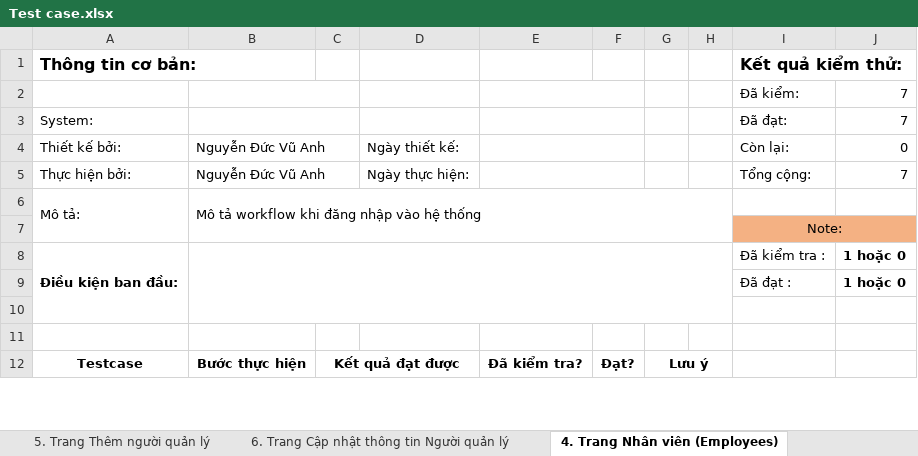
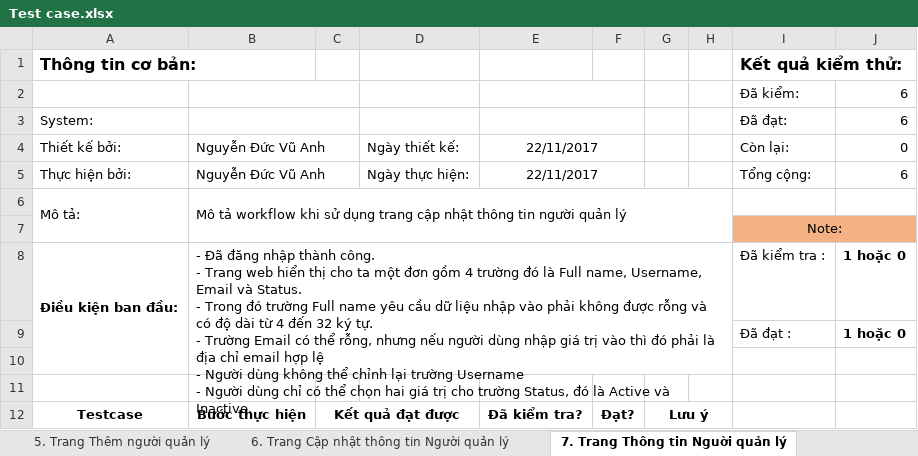
Before and after one commit to VuAnhNguyenDuc/lvtn_server, an Excel workbook: Test case.xlsx, sheet 7. Trang Thông tin Nguời quản lý, drawn as a sheet; only a part is shown; values as stored, in another font and other column widths than the file's, no borders; ↵ is a line break in a cell; the diff covers the shown part only; the diff names each change by its address in the sheet, - before the commit and + after, or states it on an @@ line.

```diff
--- a/Test case.xlsx (sheet 7. Trang Thông tin Nguời quản lý)
+++ b/Test case.xlsx (sheet 7. Trang Thông tin Nguời quản lý)
-sheet tab: 4. Trang Nhân viên (Employees)
+sheet tab: 7. Trang Thông tin Nguời quản lý
-J2:J3: 7
+J2:J3: 6
-E4:E5: (empty)
+E4:E5: 22/11/2017
-J5: 7
+J5: 6
-B6: …workflow khi đăng nhập vào hệ thống
+B6: …workflow khi sử dụng trang cập nhật thông tin người quản lý
-B8: (empty)
+B8: - Đã đăng nhập thành công. ↵ - Trang web hiển thị cho ta một đơn gồm 4 trường đó là Full name, Username, Email và Status. ↵ - Trong đó trường Full name yêu cầu dữ liệu nhập vào phải không được rỗng và có độ dài từ 4 đến 32 ký tự. ↵ - Trường Email có thể rỗng, nhưng nếu người dùng nhập giá trị vào thì đó phải là địa chỉ email hợp lệ ↵ - Người dùng không thể chỉnh lại trường Username ↵ - Người dùng chỉ có thể chọn hai giá trị cho trường Status, đó là Active và Inactive.
```
Also changed, not shown: 1 removed row and 18 edited cells elsewhere in this sheet, sheet 10. Trang Chỉnh sửa nhân viên, sheet 9. Trang Thêm Nhân viên, sheet 8. Trang Nhân viên (Employees), sheet 6. Trang Cập nhật thông tin Người quản lý, sheet 5. Trang Thêm người quản lý, other sheet tabs, formulas that keep their value, 2 other files.
